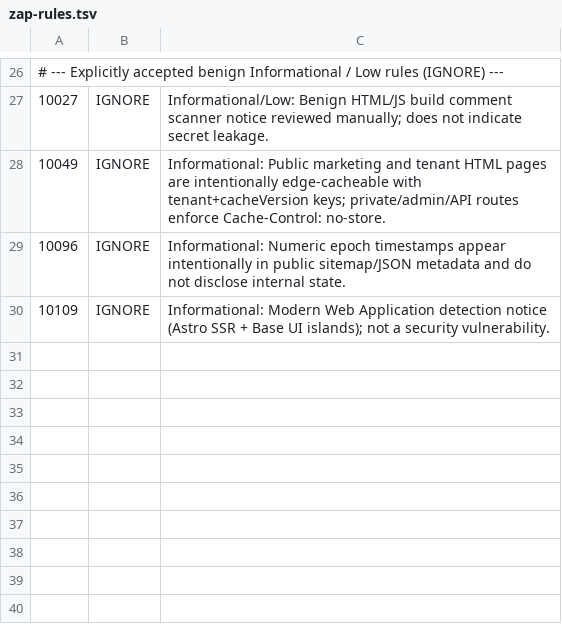
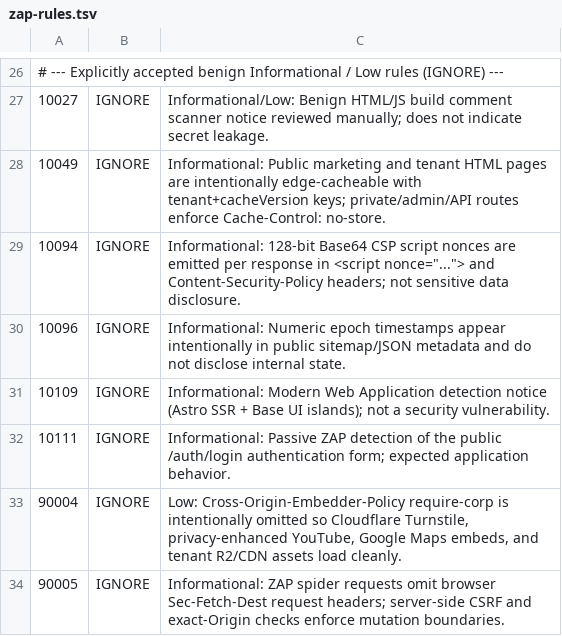
Before and after one commit to ongkipro/punyasitus, a TSV file: scripts/security/zap-rules.tsv, drawn as a sheet; only a part is shown, gaps mark what is left out.

Commit message:
fix(ci,security): add CSP form-action, static _headers nosniff, Permissions-Policy, POST auth forms, and task-107 clock fix

```diff
--- a/scripts/security/zap-rules.tsv
+++ b/scripts/security/zap-rules.tsv
@@ -28,3 +28,7 @@
 10049	IGNORE	Informational: Public marketing and tenant HTML pages are intentionally edge-cacheable with tenant+cacheVersion keys; private/admin/API routes enforce Cache-Control: no-store.
+10094	IGNORE	Informational: 128-bit Base64 CSP script nonces are emitted per response in <script nonce="..."> and Content-Security-Policy headers; not sensitive data disclosure.
 10096	IGNORE	Informational: Numeric epoch timestamps appear intentionally in public sitemap/JSON metadata and do not disclose internal state.
 10109	IGNORE	Informational: Modern Web Application detection notice (Astro SSR + Base UI islands); not a security vulnerability.
+10111	IGNORE	Informational: Passive ZAP detection of the public /auth/login authentication form; expected application behavior.
+90004	IGNORE	Low: Cross-Origin-Embedder-Policy require-corp is intentionally omitted so Cloudflare Turnstile, privacy-enhanced YouTube, Google Maps embeds, and tenant R2/CDN assets load cleanly.
+90005	IGNORE	Informational: ZAP spider requests omit browser Sec-Fetch-Dest request headers; server-side CSRF and exact-Origin checks enforce mutation boundaries.
```
Also changed, not shown: 7 other files.
